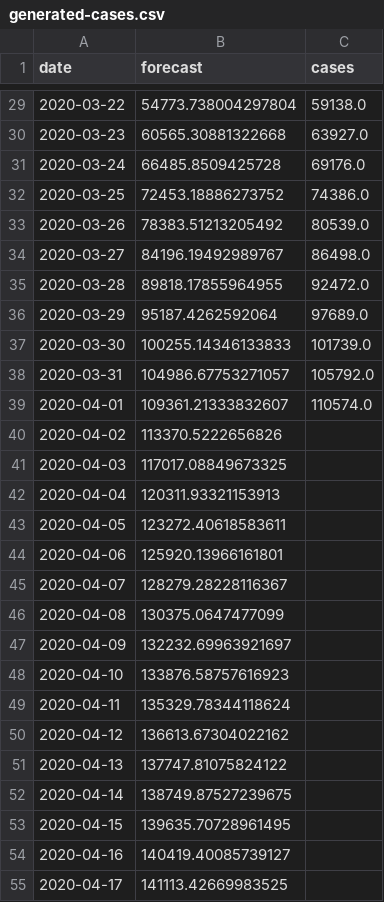
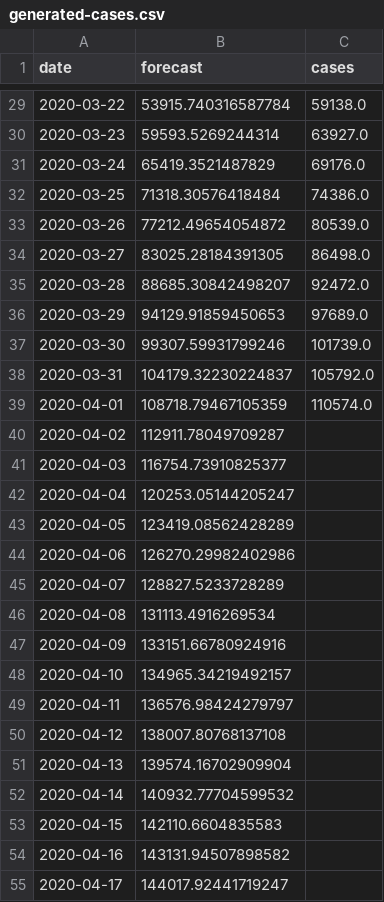
Before and after one commit to agastalver/sir-covid-19-italy, a CSV file: data/generated-cases.csv, drawn as a sheet; only a part is shown, gaps mark what is left out; the diff covers the shown part only.

```diff
--- a/data/generated-cases.csv
+++ b/data/generated-cases.csv
@@ -29,27 +29,27 @@ date,forecast,cases
-2020-03-22,54773.738004297804,59138.0
-2020-03-23,60565.30881322668,63927.0
-2020-03-24,66485.8509425728,69176.0
-2020-03-25,72453.18886273752,74386.0
-2020-03-26,78383.51213205492,80539.0
-2020-03-27,84196.19492989767,86498.0
-2020-03-28,89818.17855964955,92472.0
-2020-03-29,95187.4262592064,97689.0
-2020-03-30,100255.14346133833,101739.0
-2020-03-31,104986.67753271057,105792.0
-2020-04-01,109361.21333832607,110574.0
-2020-04-02,113370.5222656826,
-2020-04-03,117017.08849673325,
-2020-04-04,120311.93321153913,
-2020-04-05,123272.40618583611,
-2020-04-06,125920.13966161801,
-2020-04-07,128279.28228116367,
-2020-04-08,130375.0647477099,
-2020-04-09,132232.69963921697,
-2020-04-10,133876.58757616923,
-2020-04-11,135329.78344118624,
-2020-04-12,136613.67304022162,
-2020-04-13,137747.81075824122,
-2020-04-14,138749.87527239675,
-2020-04-15,139635.70728961495,
-2020-04-16,140419.40085739127,
-2020-04-17,141113.42669983525,
+2020-03-22,53915.740316587784,59138.0
+2020-03-23,59593.5269244314,63927.0
+2020-03-24,65419.3521487829,69176.0
+2020-03-25,71318.30576418484,74386.0
+2020-03-26,77212.49654054872,80539.0
+2020-03-27,83025.28184391305,86498.0
+2020-03-28,88685.30842498207,92472.0
+2020-03-29,94129.91859450653,97689.0
+2020-03-30,99307.59931799246,101739.0
+2020-03-31,104179.32230224837,105792.0
+2020-04-01,108718.79467105359,110574.0
+2020-04-02,112911.78049709287,
+2020-04-03,116754.73910825377,
+2020-04-04,120253.05144205247,
+2020-04-05,123419.08562428289,
+2020-04-06,126270.29982402986,
+2020-04-07,128827.5233728289,
+2020-04-08,131113.4916269534,
+2020-04-09,133151.66780924916,
+2020-04-10,134965.34219492157,
+2020-04-11,136576.98424279797,
+2020-04-12,138007.80768137108,
+2020-04-13,139574.16702909904,
+2020-04-14,140932.77704599532,
+2020-04-15,142110.6604835583,
+2020-04-16,143131.94507898582,
+2020-04-17,144017.92441719247,
```
Also changed, not shown: 71 edited cells elsewhere in this file, data/generated-sir.csv, 10 other files.
